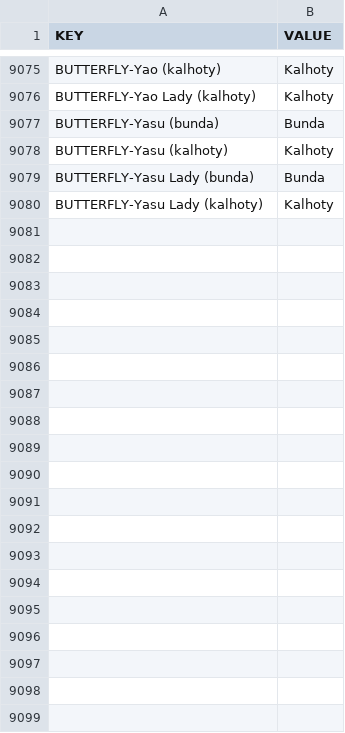
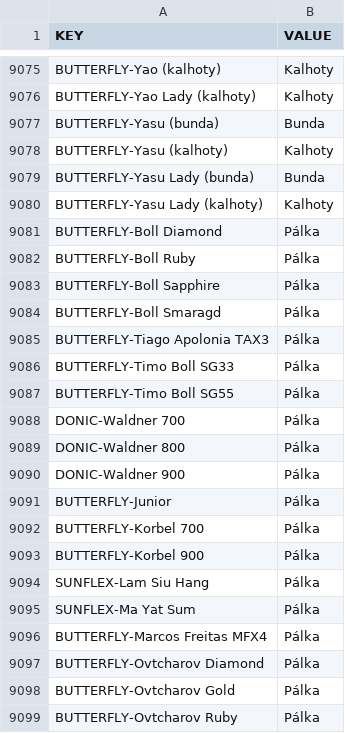
Before and after one commit to DannyJPN/PingPongEshopScraping, a CSV file: desaka_unifier/Memory/ProductTypeMemory_CS.csv, drawn as a sheet; only a part is shown, gaps mark what is left out; the diff covers the shown part only.

```diff
--- a/desaka_unifier/Memory/ProductTypeMemory_CS.csv
+++ b/desaka_unifier/Memory/ProductTypeMemory_CS.csv
@@ -9080 +9080,20 @@
 "BUTTERFLY-Yasu Lady (kalhoty)","Kalhoty"
+"BUTTERFLY-Boll Diamond","Pálka"
+"BUTTERFLY-Boll Ruby","Pálka"
+"BUTTERFLY-Boll Sapphire","Pálka"
+"BUTTERFLY-Boll Smaragd","Pálka"
+"BUTTERFLY-Tiago Apolonia TAX3","Pálka"
+"BUTTERFLY-Timo Boll SG33","Pálka"
+"BUTTERFLY-Timo Boll SG55","Pálka"
+"DONIC-Waldner 700","Pálka"
+"DONIC-Waldner 800","Pálka"
+"DONIC-Waldner 900","Pálka"
+"BUTTERFLY-Junior","Pálka"
+"BUTTERFLY-Korbel 700","Pálka"
+"BUTTERFLY-Korbel 900","Pálka"
+"SUNFLEX-Lam Siu Hang","Pálka"
+"SUNFLEX-Ma Yat Sum","Pálka"
+"BUTTERFLY-Marcos Freitas MFX4","Pálka"
+"BUTTERFLY-Ovtcharov Diamond","Pálka"
+"BUTTERFLY-Ovtcharov Gold","Pálka"
+"BUTTERFLY-Ovtcharov Ruby","Pálka"
```
Also changed, not shown: 51 added rows elsewhere in this file.
